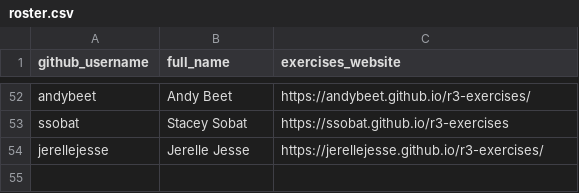
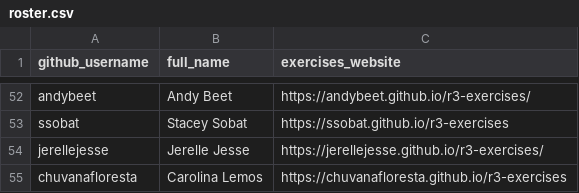
Before and after one commit to noaa-iea/r3-train, a CSV file: data/roster.csv, drawn as a sheet; only a part is shown, gaps mark what is left out; the diff names each change by its address in the sheet, - before the commit and + after, or states it on an @@ line.

Commit message:
+ chuvanafloresta

```diff
--- a/data/roster.csv
+++ b/data/roster.csv
+row 55: chuvanafloresta | Carolina Lemos | https://chuvanafloresta.github.io/r3-exercises
```
